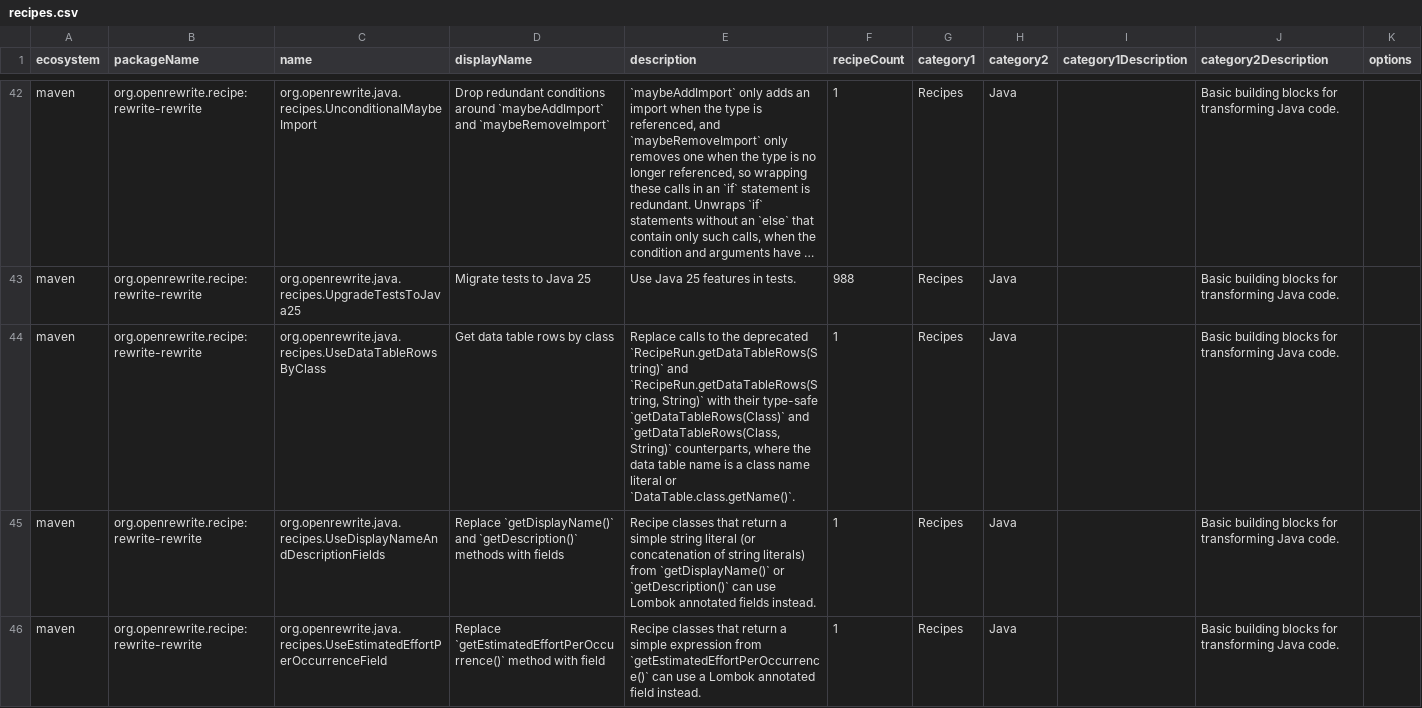
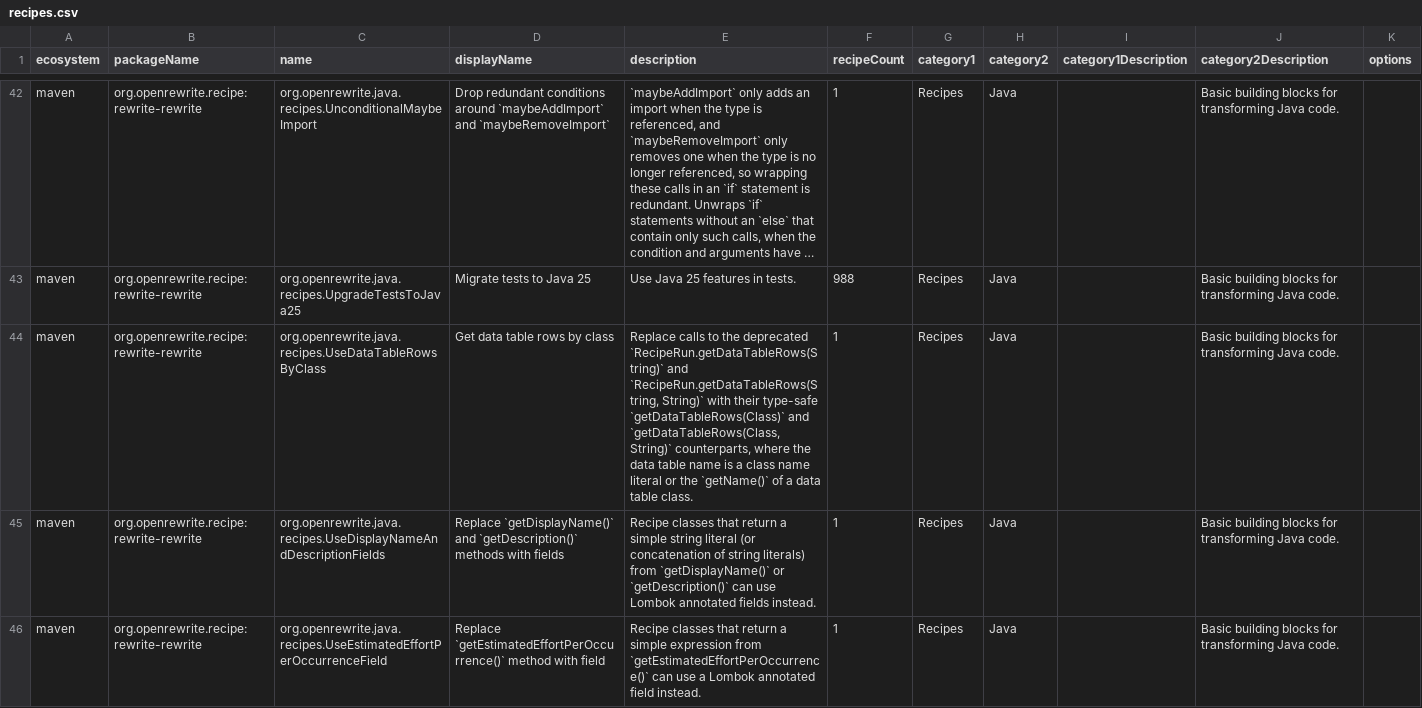
Before and after one commit to openrewrite/rewrite-rewrite, a CSV file: src/main/resources/META-INF/rewrite/recipes.csv, drawn as a sheet; only a part is shown, gaps mark what is left out; long unchanged cells end in …; the diff names each change by its address in the sheet, - before the commit and + after, or states it on an @@ line.

Commit message:
Take the class of any getName() on a data table class

```diff
--- a/src/main/resources/META-INF/rewrite/recipes.csv
+++ b/src/main/resources/META-INF/rewrite/recipes.csv
-E44 (description): …literal or `DataTable.class.getName()`.
+E44 (description): …literal or the `getName()` of a data table class.
```
Also changed, not shown: 2 other files.
